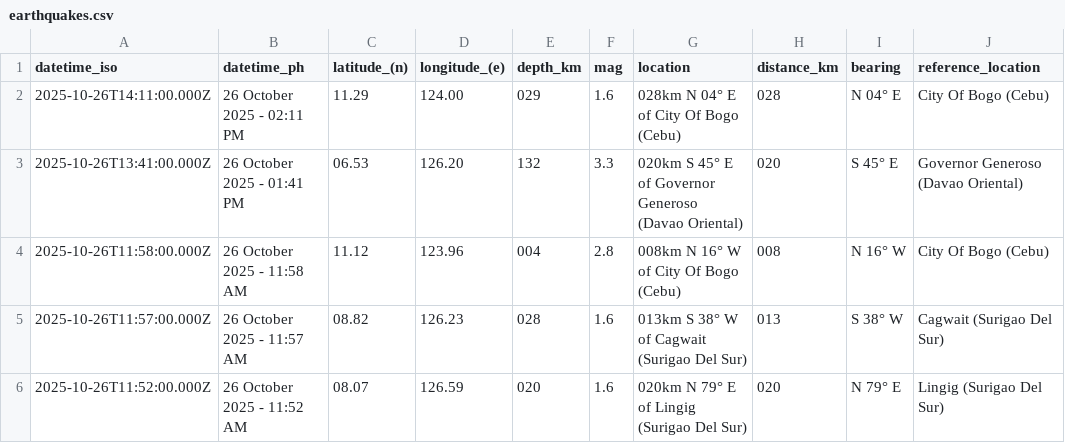
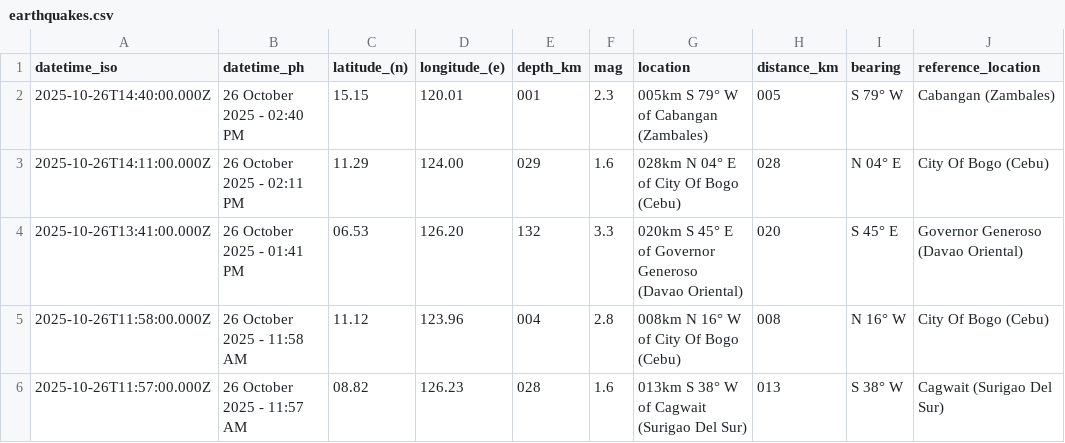
Before and after one commit to Waytii/chamthesleeptalker, a CSV file: earthquakes.csv, drawn as a sheet; only a part is shown; the shorter side is filled out with more unchanged rows; the diff names each change by its address in the sheet, - before the commit and + after, or states it on an @@ line.

```diff
--- a/earthquakes.csv
+++ b/earthquakes.csv
+row 2: 2025-10-26T14:40:00.000Z | 26 October 2025 - 02:40 PM | 15.15 | 120.01 | 001 | 2.3 | 005km S 79° W of Cabangan (Zambales) | 005 | S 79° W | Cabangan (Zambales)
```
Also changed, not shown: earthquake_summary_stats.csv, earthquakes_past_24_hours.csv, 5 other files.
